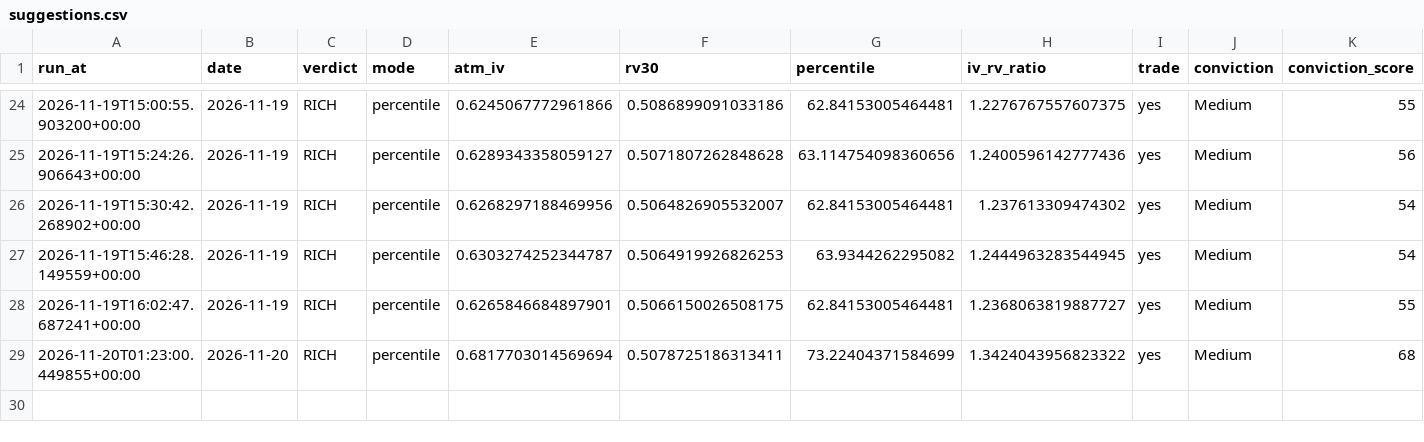
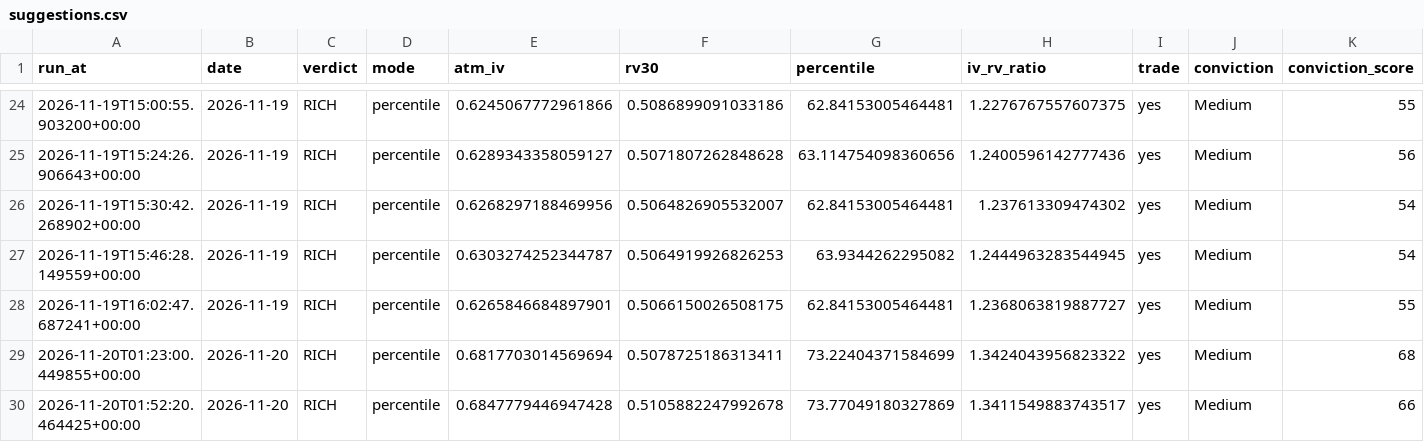
Before and after one commit to workingondevelopmentMAX/sol-vol-scanner, a CSV file: logs/suggestions.csv, drawn as a sheet; only a part is shown, gaps mark what is left out; rows hold the shown columns only; the diff names each change by its address in the sheet, - before the commit and + after, or states it on an @@ line.

```diff
--- a/logs/suggestions.csv
+++ b/logs/suggestions.csv
+row 30: 2026-11-20T01:52:20.464425+00:00 | 2026-11-20 | RICH | percentile | 0.6847779446947428 | 0.5105882247992678 | 73.77049180327869 | 1.3411549883743517 | yes | Medium | 66
```
Also changed, not shown: data/iv_history.csv, 11 other files.
